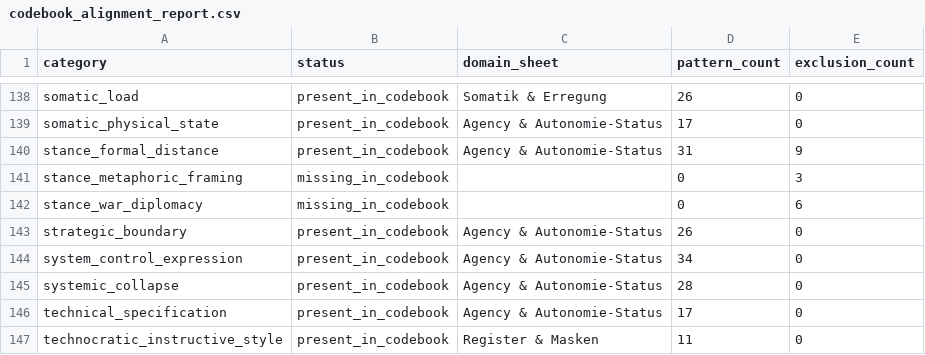
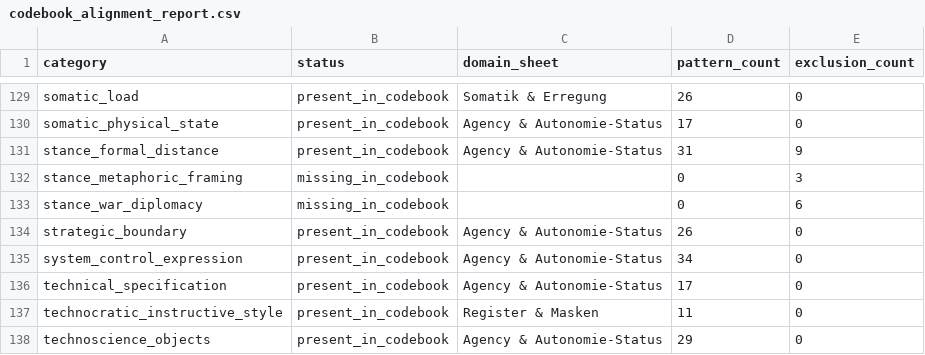
Before and after one commit to milo-one/core-analytics, a CSV file: meta/codebook_alignment_report.csv, drawn as a sheet; only a part is shown, gaps mark what is left out; the shorter side is filled out with more unchanged rows; removed rows and columns are numbered as before the commit, all else as after; the diff covers the shown part only; the diff names each change by its address in the sheet, - before the commit and + after, or states it on an @@ line.

```diff
--- a/meta/codebook_alignment_report.csv
+++ b/meta/codebook_alignment_report.csv
-row 145: systemic_collapse | present_in_codebook | Agency & Autonomie-Status | 28 | 0
```
Also changed, not shown: 5 added rows, 14 removed rows and 2 edited cells elsewhere in this file, meta/codebook_final.csv, meta/codebook_final_qa.csv, 21 other files.
